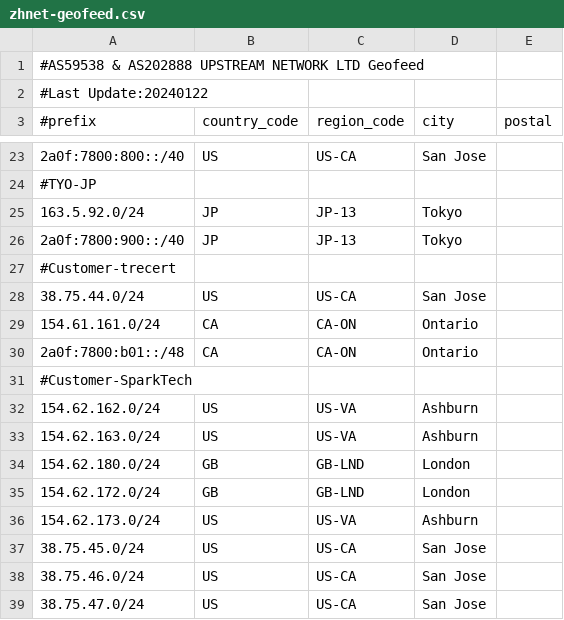
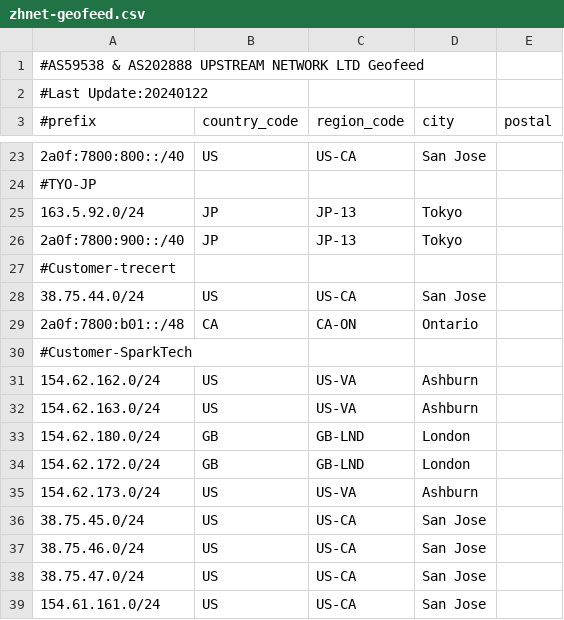
Before and after one commit to zh-network/zhnet-lir-frondend, a CSV file: zhnet-geofeed.csv, drawn as a sheet; only a part is shown, gaps mark what is left out.

Commit message:
Update zhnet-geofeed.csv

```diff
--- a/zhnet-geofeed.csv
+++ b/zhnet-geofeed.csv
@@ -28,3 +28,2 @@
 38.75.44.0/24,US,US-CA,San Jose,
-154.61.161.0/24,CA,CA-ON,Ontario,
 2a0f:7800:b01::/48,CA,CA-ON,Ontario,
@@ -39 +38,2 @@
 38.75.47.0/24,US,US-CA,San Jose,
+154.61.161.0/24,US,US-CA,San Jose,
```
